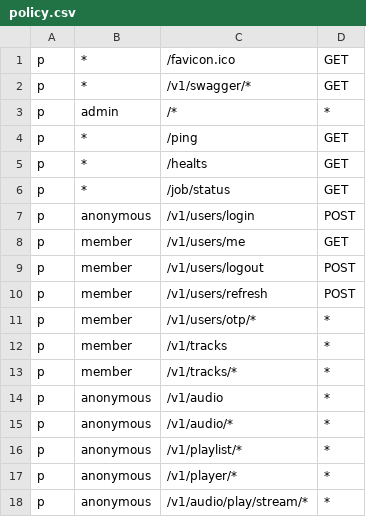
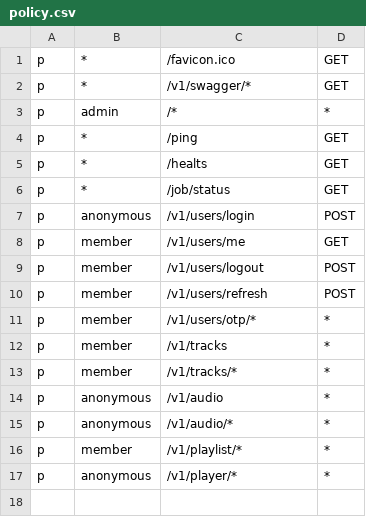
Before and after one commit to arturmon/s3MediaStreamer, a CSV file: acl/policy.csv, drawn as a sheet.

```diff
--- a/acl/policy.csv
+++ b/acl/policy.csv
@@ -15,4 +15,3 @@ p, anonymous, /v1/audio, *
 p, anonymous, /v1/audio/*, *
-p, anonymous, /v1/playlist/*, *
+p, member, /v1/playlist/*, *
 p, anonymous, /v1/player/*, *
-p, anonymous, /v1/audio/play/stream/*, *
```
Also changed, not shown: 31 other files.
